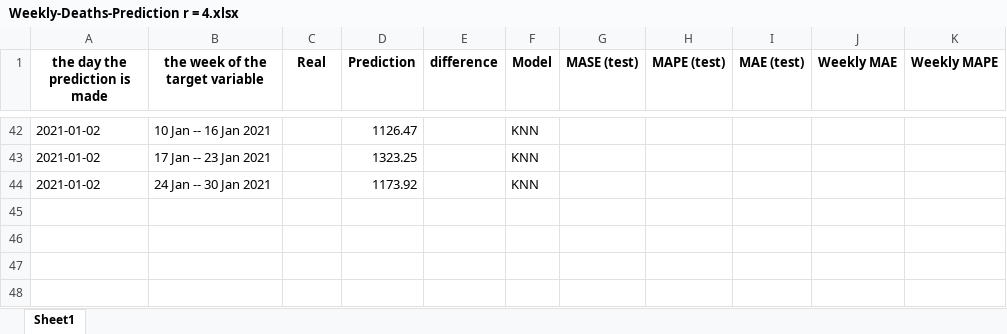
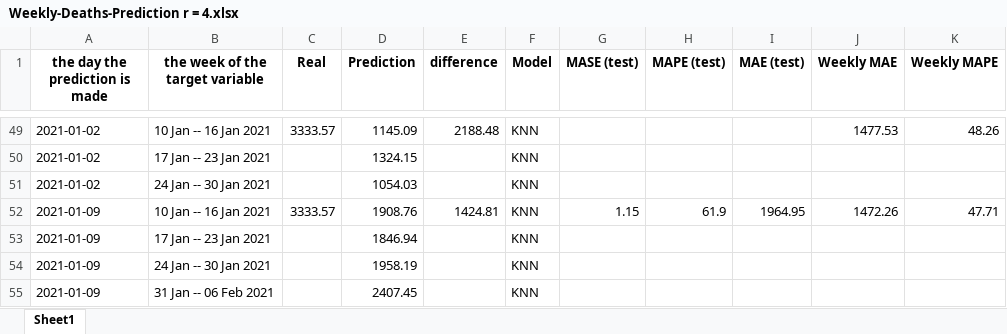
Before and after one commit to arezooh/COVID-19-prediction, an Excel workbook: future_prediction/usa/Weekly-Deaths-Prediction r = 4.xlsx, sheet Sheet1, drawn as a sheet; only a part is shown, gaps mark what is left out; values as stored, in another font and other column widths than the file's, no borders; addresses are those after the commit; the diff covers the shown part only; the diff names each change by its address in the sheet, - before the commit and + after, or states it on an @@ line.

```diff
--- a/future_prediction/usa/Weekly-Deaths-Prediction r = 4.xlsx (sheet Sheet1)
+++ b/future_prediction/usa/Weekly-Deaths-Prediction r = 4.xlsx (sheet Sheet1)
-C49 (Real): (empty)
+C49 (Real): 3333.57
-D49 (Prediction): 1126.47
+D49 (Prediction): 1145.09
-E49 (difference): (empty)
+E49 (difference): 2188.48
-J49 (Weekly MAE): (empty)
+J49 (Weekly MAE): 1477.53
-K49 (Weekly MAPE): (empty)
+K49 (Weekly MAPE): 48.26
-D50 (Prediction): 1323.25
+D50 (Prediction): 1324.15
-D51 (Prediction): 1173.92
+D51 (Prediction): 1054.03
+row 52: 2021-01-09 | 10 Jan -- 16 Jan 2021 | 3333.57 | 1908.76 | 1424.81 | KNN | 1.15 | 61.9 | 1964.95 | 1472.26 | 47.71
+row 53: 2021-01-09 | 17 Jan -- 23 Jan 2021 |  | 1846.94 |  | KNN
+row 54: 2021-01-09 | 24 Jan -- 30 Jan 2021 |  | 1958.19 |  | KNN
+row 55: 2021-01-09 | 31 Jan -- 06 Feb 2021 |  | 2407.45 |  | KNN
```
Also changed, not shown: 10 added rows, 3 removed rows and 78 edited cells elsewhere in this sheet, future_prediction/usa/Weekly-Deaths-Prediction r = 10.xlsx, future_prediction/usa/Weekly-Deaths-Prediction r = 5.xlsx, 27 other files.
